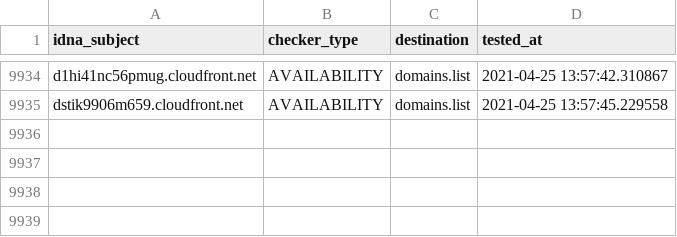
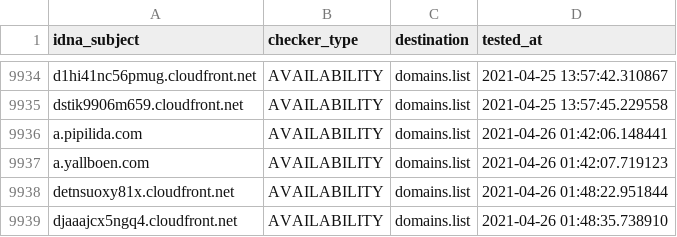
Before and after one commit to Ultimate-Hosts-Blacklist/smed79_blacklist, a CSV file: .pyfunceble/inactive.csv, drawn as a sheet; only a part is shown, gaps mark what is left out.

```diff
--- a/.pyfunceble/inactive.csv
+++ b/.pyfunceble/inactive.csv
@@ -9935 +9935,5 @@ d1hi41nc56pmug.cloudfront.net,AVAILABILITY,domains.list,2021-04-25 13:57:42.3108
 dstik9906m659.cloudfront.net,AVAILABILITY,domains.list,2021-04-25 13:57:45.229558
+a.pipilida.com,AVAILABILITY,domains.list,2021-04-26 01:42:06.148441
+a.yallboen.com,AVAILABILITY,domains.list,2021-04-26 01:42:07.719123
+detnsuoxy81x.cloudfront.net,AVAILABILITY,domains.list,2021-04-26 01:48:22.951844
+djaaajcx5ngq4.cloudfront.net,AVAILABILITY,domains.list,2021-04-26 01:48:35.738910
```
Also changed, not shown: output/domains.list/continue.csv, 8 other files.
